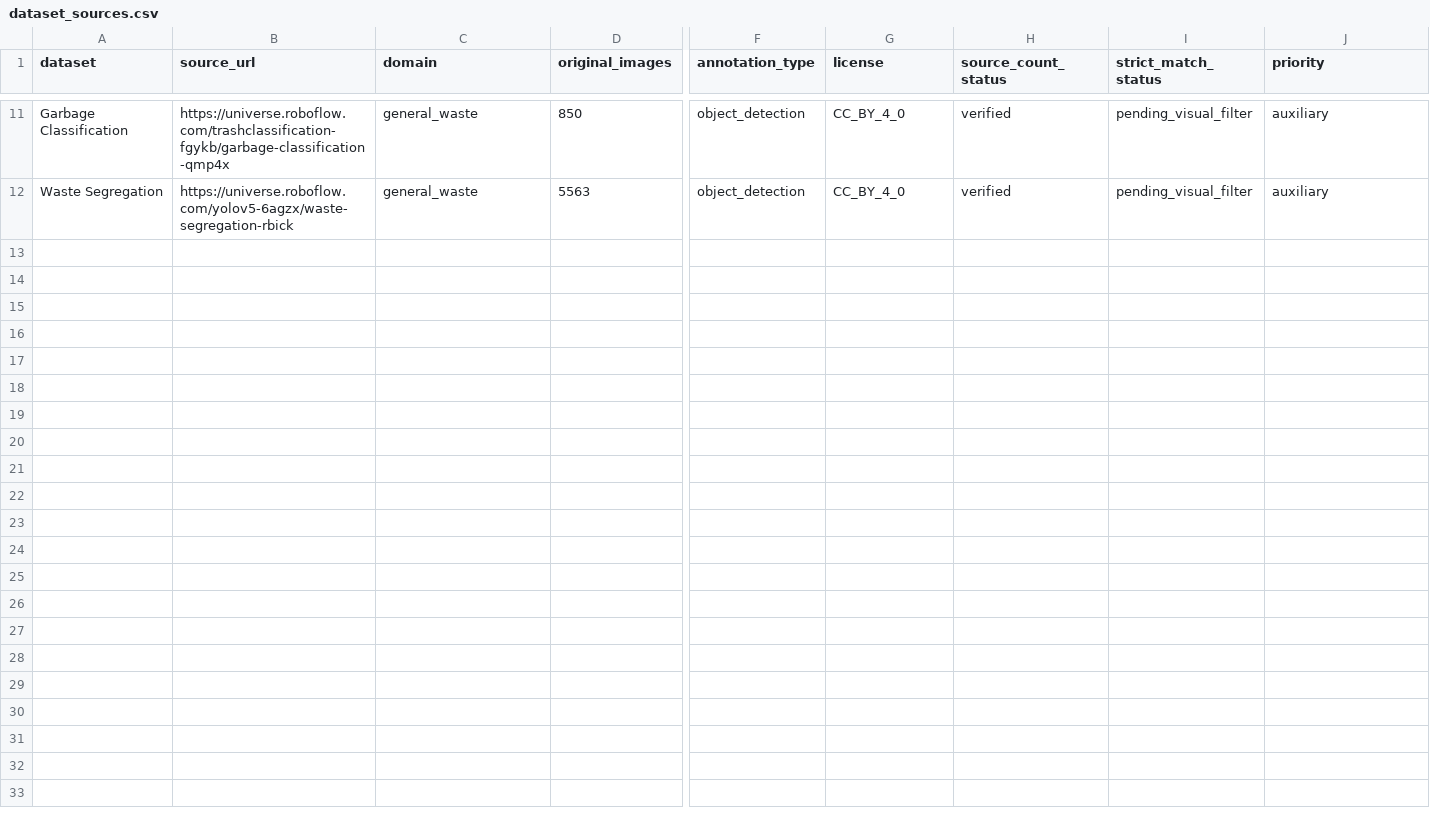
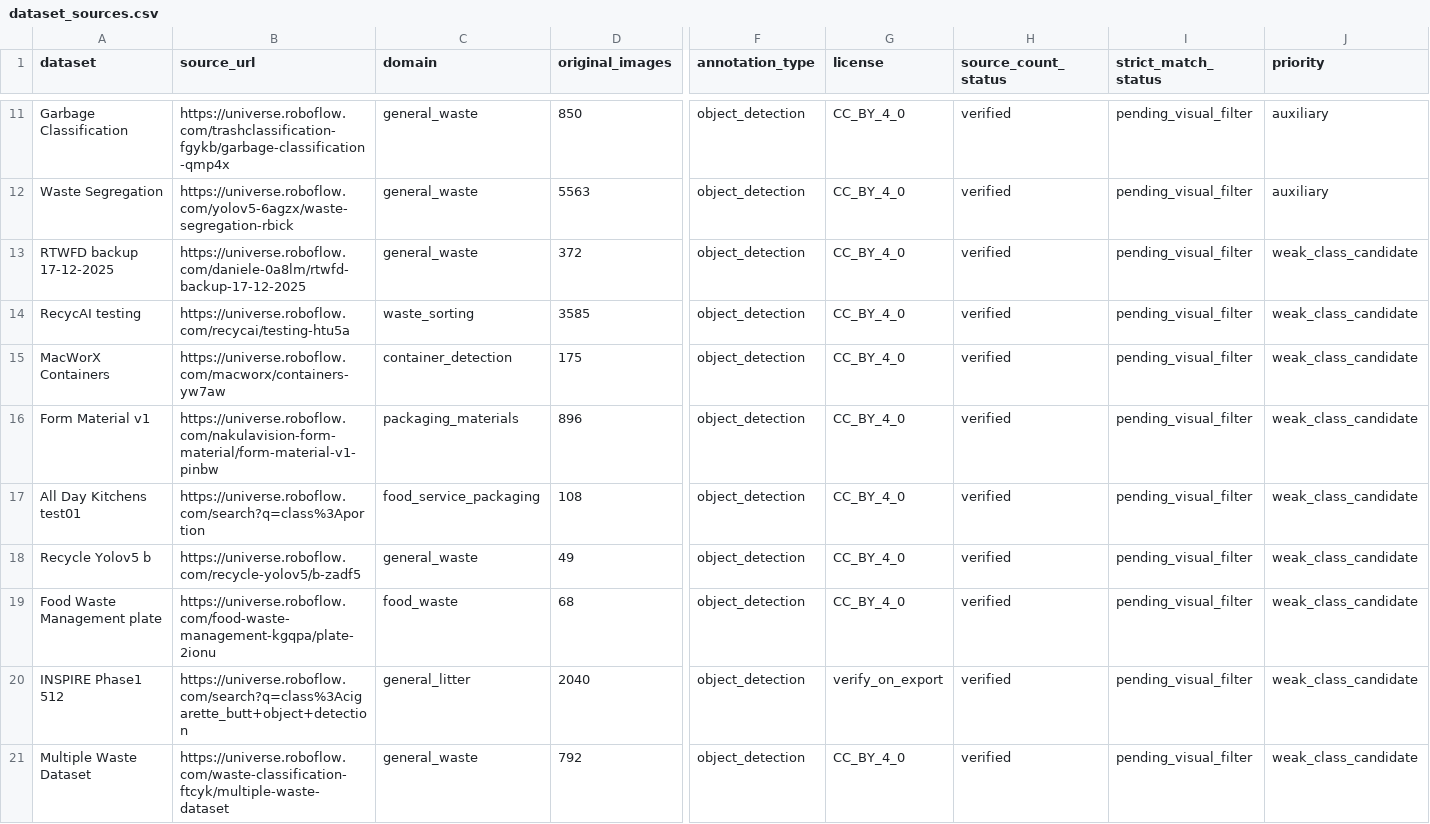
Before and after one commit to cx-57/yolo-cafeteria-research, a CSV file: data/manifests/dataset_sources.csv, drawn as a sheet; only a part is shown, gaps mark what is left out; rows hold the shown columns only; the diff names each change by its address in the sheet, - before the commit and + after, or states it on an @@ line.

Commit message:
Add weak-class dataset audit queue

```diff
--- a/data/manifests/dataset_sources.csv
+++ b/data/manifests/dataset_sources.csv
+row 13: RTWFD backup 17-12-2025 | https://universe.roboflow.com/daniele-0a8lm/rtwfd-backup-17-12-2025 | general_waste | 372 | object_detection | CC_BY_4_0 | verified | pending_visual_filter | weak_class_candidate
+row 14: RecycAI testing | https://universe.roboflow.com/recycai/testing-htu5a | waste_sorting | 3585 | object_detection | CC_BY_4_0 | verified | pending_visual_filter | weak_class_candidate
+row 15: MacWorX Containers | https://universe.roboflow.com/macworx/containers-yw7aw | container_detection | 175 | object_detection | CC_BY_4_0 | verified | pending_visual_filter | weak_class_candidate
+row 16: Form Material v1 | https://universe.roboflow.com/nakulavision-form-material/form-material-v1-pinbw | packaging_materials | 896 | object_detection | CC_BY_4_0 | verified | pending_visual_filter | weak_class_candidate
+row 17: All Day Kitchens test01 | https://universe.roboflow.com/search?q=class%3Aportion | food_service_packaging | 108 | object_detection | CC_BY_4_0 | verified | pending_visual_filter | weak_class_candidate
+row 18: Recycle Yolov5 b | https://universe.roboflow.com/recycle-yolov5/b-zadf5 | general_waste | 49 | object_detection | CC_BY_4_0 | verified | pending_visual_filter | weak_class_candidate
+row 19: Food Waste Management plate | https://universe.roboflow.com/food-waste-management-kgqpa/plate-2ionu | food_waste | 68 | object_detection | CC_BY_4_0 | verified | pending_visual_filter | weak_class_candidate
+row 20: INSPIRE Phase1 512 | https://universe.roboflow.com/search?q=class%3Acigarette_butt+object+detection | general_litter | 2040 | object_detection | verify_on_export | verified | pending_visual_filter | weak_class_candidate
+row 21: Multiple Waste Dataset | https://universe.roboflow.com/waste-classification-ftcyk/multiple-waste-dataset | general_waste | 792 | object_detection | CC_BY_4_0 | verified | pending_visual_filter | weak_class_candidate
```
Also changed, not shown: data/manifests/class_inventory.csv, 10 other files.
